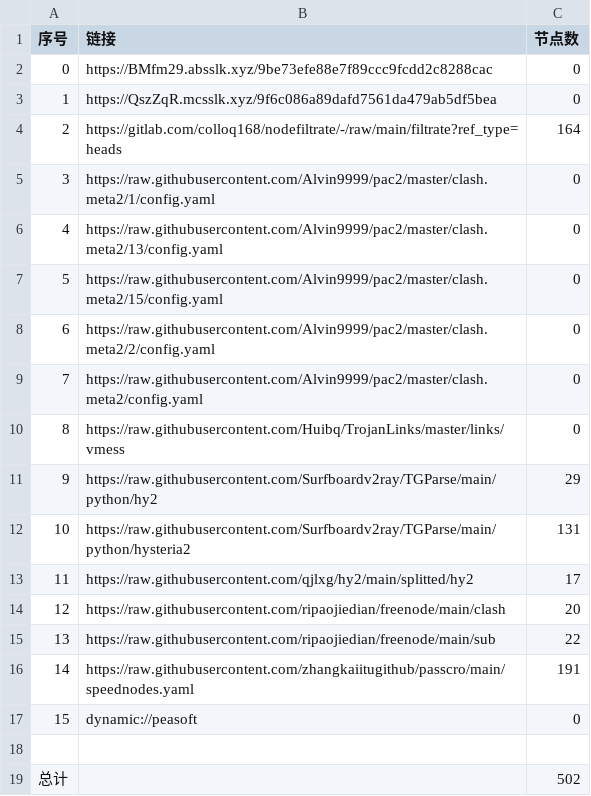
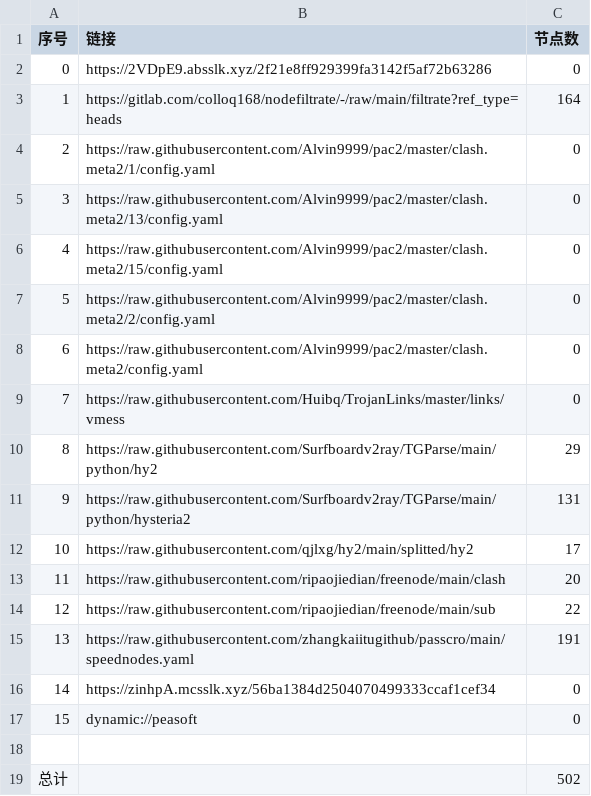
Before and after one commit to yg8080/AutoMergePublicNodes, a CSV file: list_result.csv, drawn as a sheet; removed rows and columns are numbered as before the commit, all else as after; the diff names each change by its address in the sheet, - before the commit and + after, or states it on an @@ line.

```diff
--- a/list_result.csv
+++ b/list_result.csv
-B2 (链接): https://BMfm29.absslk.xyz/9be73efe88e7f89ccc9fcdd2c8288cac
+B2 (链接): https://2VDpE9.absslk.xyz/2f21e8ff929399fa3142f5af72b63286
-row 3: 1 | https://QszZqR.mcsslk.xyz/9f6c086a89dafd7561da479ab5df5bea | 0
@@ column A (序号) renumbered between rows 3 and 15 @@
+row 16: 14 | https://zinhpA.mcsslk.xyz/56ba1384d2504070499333ccaf1cef34 | 0
```
Also changed, not shown: 27 other files.
